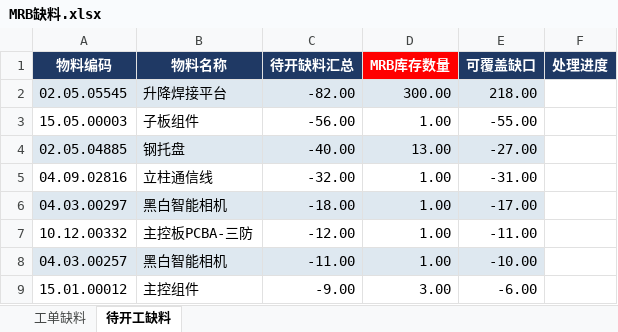
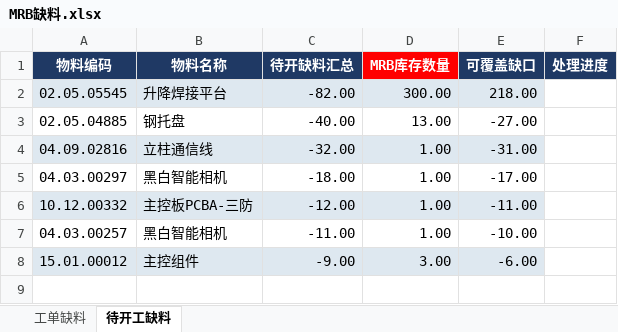
Before and after one commit to tyy2676180723/Geek_PMC_Database, an Excel workbook: MRB缺料.xlsx, sheet 待开工缺料, drawn as a sheet; values as stored, in another font and other column widths than the file's, no borders; removed rows and columns are numbered as before the commit, all else as after; the diff names each change by its address in the sheet, - before the commit and + after, or states it on an @@ line.

Commit message:
数据更新 2026-05-15

```diff
--- a/MRB缺料.xlsx (sheet 待开工缺料)
+++ b/MRB缺料.xlsx (sheet 待开工缺料)
-row 3: 15.05.00003 | 子板组件 | -56.00 | 1.00 | -55.00
-A3:E3 fill: #DEE8F0
+A3:E3 fill: none
-A4:E4 fill: none
+A4:E4 fill: #DEE8F0
-A5:E5 fill: #DEE8F0
+A5:E5 fill: none
-A6:E6 fill: none
+A6:E6 fill: #DEE8F0
-A7:E7 fill: #DEE8F0
+A7:E7 fill: none
-A8:E8 fill: none
+A8:E8 fill: #DEE8F0
```
Also changed, not shown: sheet 工单缺料.
